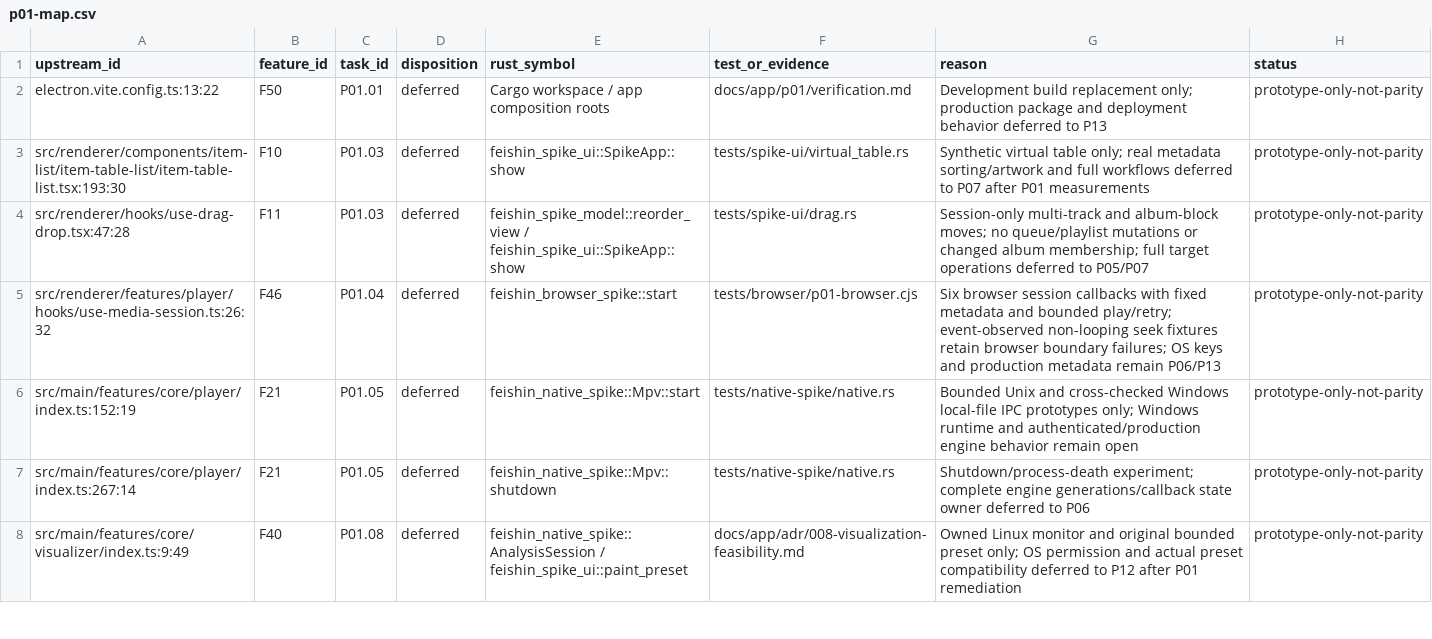
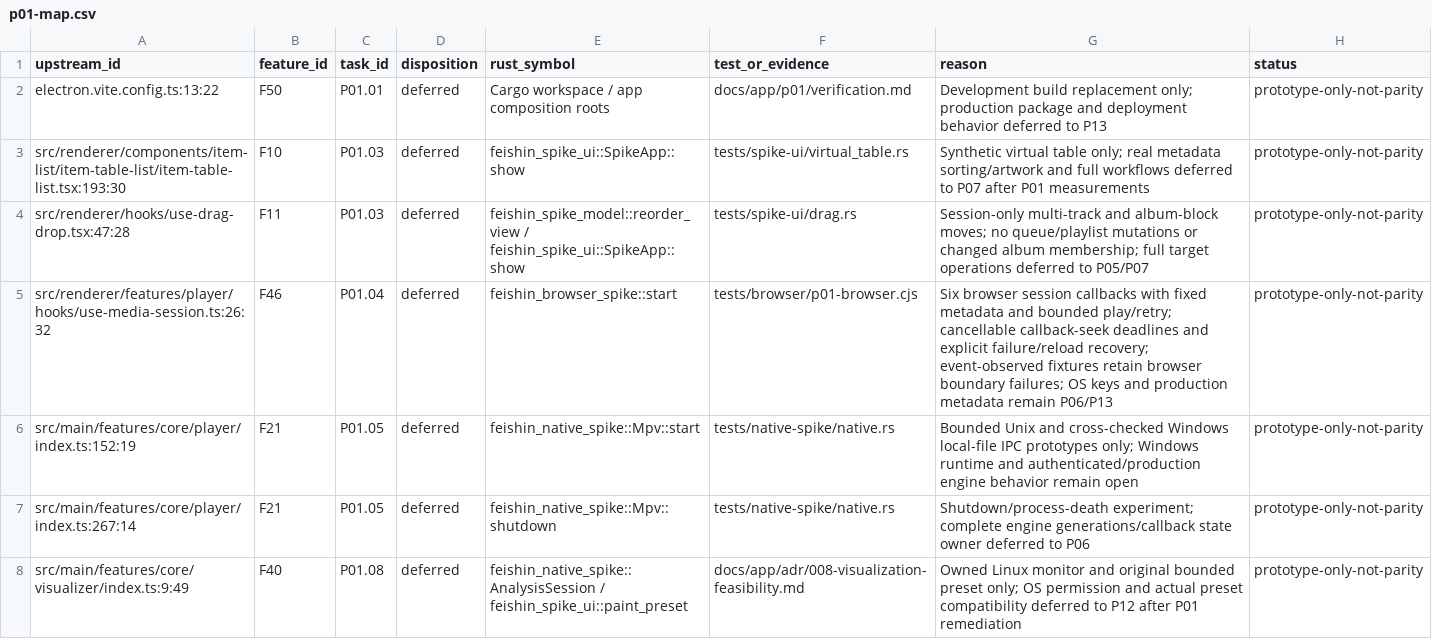
Before and after one commit to Serhij-coder/navidrome-client, a CSV file: docs/app/migration/p01-map.csv, drawn as a sheet; only a part is shown.

Commit message:
P01 Bound browser callback seeks and enforce failure recovery

```diff
--- a/docs/app/migration/p01-map.csv
+++ b/docs/app/migration/p01-map.csv
@@ -4,3 +4,3 @@ src/renderer/components/item-list/item-table-list/item-table-list.tsx:193:30,F10
 src/renderer/hooks/use-drag-drop.tsx:47:28,F11,P01.03,deferred,feishin_spike_model::reorder_view / feishin_spike_ui::SpikeApp::show,tests/spike-ui/drag.rs,Session-only multi-track and album-block moves; no queue/playlist mutations or changed album membership; full target operations deferred to P05/P07,prototype-only-not-parity
-src/renderer/features/player/hooks/use-media-session.ts:26:32,F46,P01.04,deferred,feishin_browser_spike::start,tests/browser/p01-browser.cjs,Six browser session callbacks with fixed metadata and bounded play/retry; event-observed non-looping seek fixtures retain browser boundary failures; OS keys and production metadata remain P06/P13,prototype-only-not-parity
+src/renderer/features/player/hooks/use-media-session.ts:26:32,F46,P01.04,deferred,feishin_browser_spike::start,tests/browser/p01-browser.cjs,Six browser session callbacks with fixed metadata and bounded play/retry; cancellable callback-seek deadlines and explicit failure/reload recovery; event-observed fixtures retain browser boundary failures; OS keys and production metadata remain P06/P13,prototype-only-not-parity
 src/main/features/core/player/index.ts:152:19,F21,P01.05,deferred,feishin_native_spike::Mpv::start,tests/native-spike/native.rs,Bounded Unix and cross-checked Windows local-file IPC prototypes only; Windows runtime and authenticated/production engine behavior remain open,prototype-only-not-parity
```
Also changed, not shown: 14 other files.
